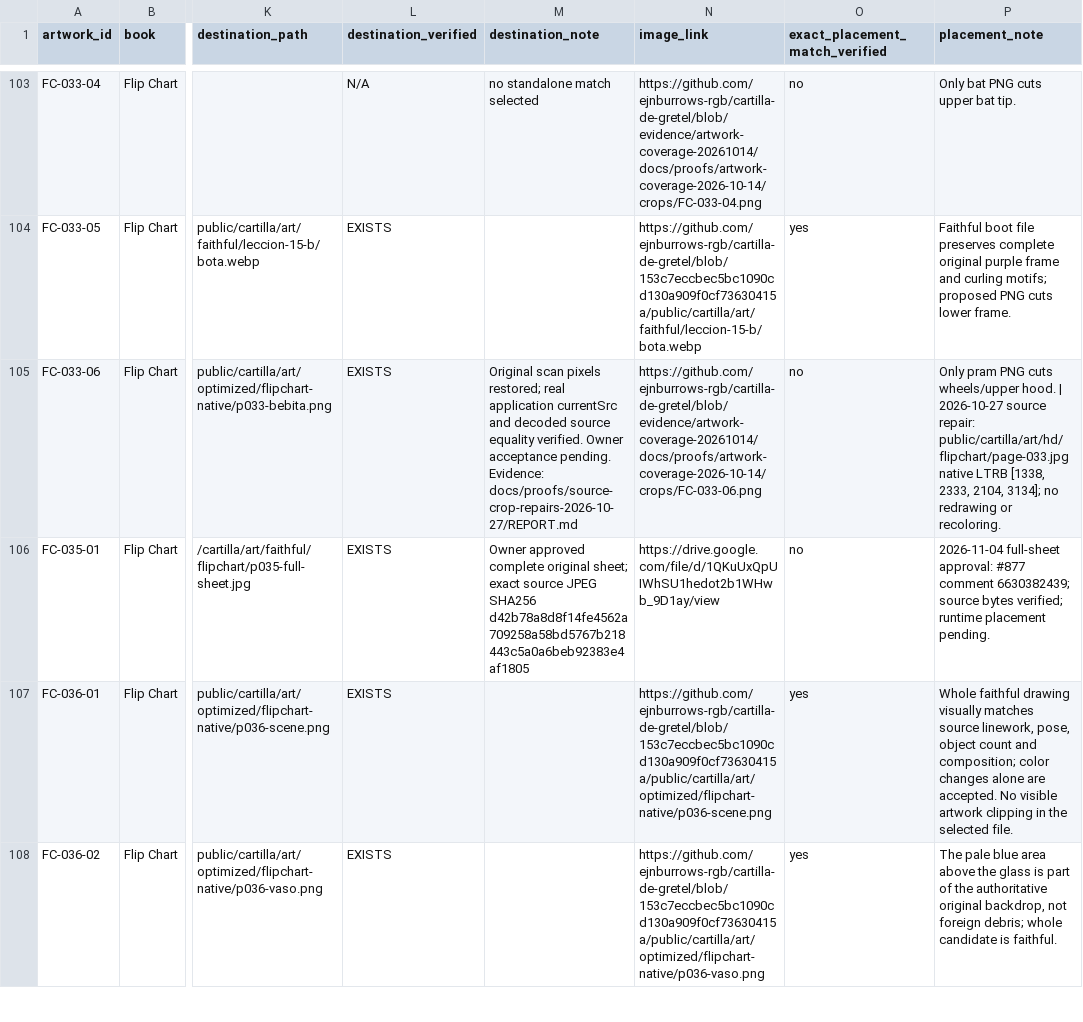
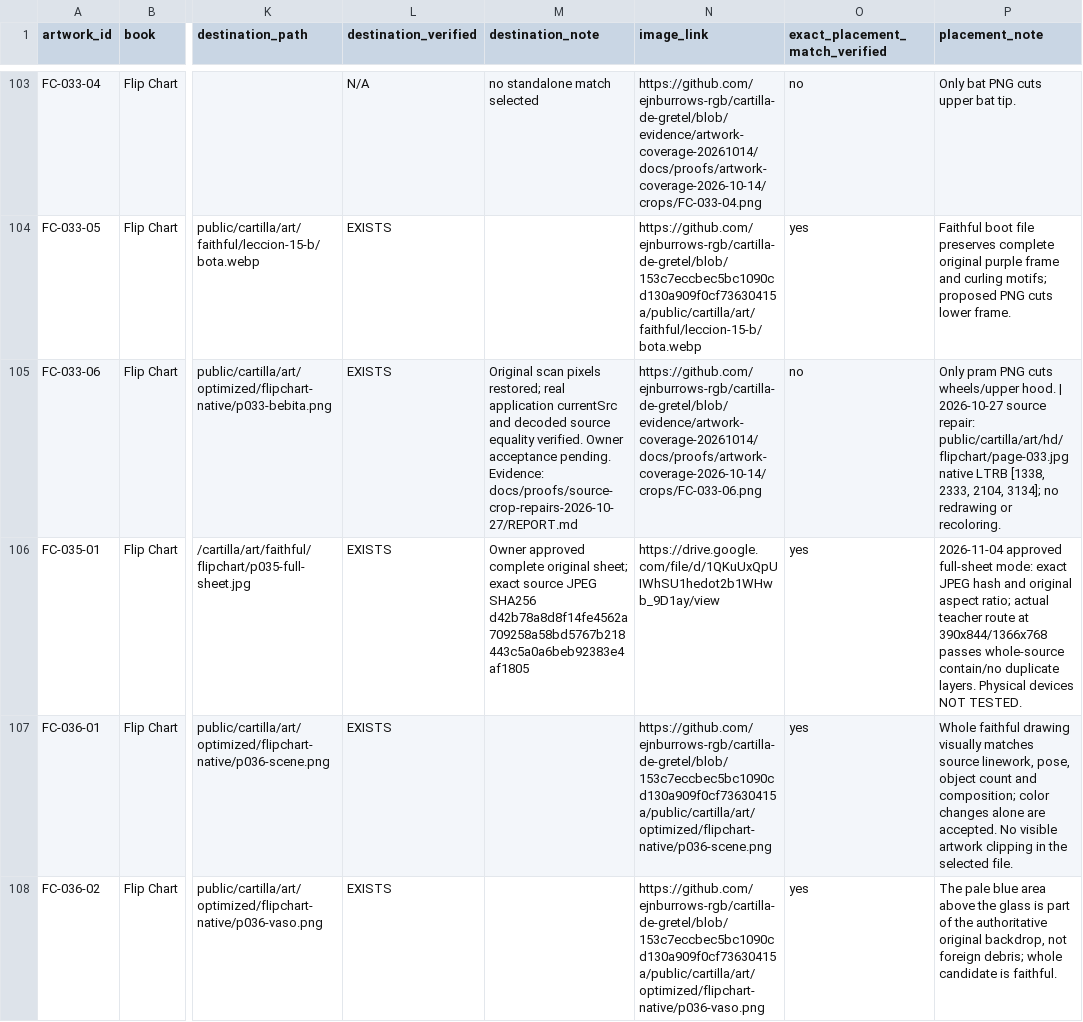
Before and after one commit to ejnburrows-rgb/cartilla-de-gretel, a CSV file: docs/artwork-reconciliation/mapping/MASTER-MAPPING.csv, drawn as a sheet; only a part is shown, gaps mark what is left out; the diff covers the shown part only; the diff names each change by its address in the sheet, - before the commit and + after, or states it on an @@ line.

Commit message:
docs: record eight real-route checks for approved complete sheets

```diff
--- a/docs/artwork-reconciliation/mapping/MASTER-MAPPING.csv
+++ b/docs/artwork-reconciliation/mapping/MASTER-MAPPING.csv
-O106 (exact_placement_match_verified): no
+O106 (exact_placement_match_verified): yes
-P106 (placement_note): 2026-11-04 full-sheet approval: #877 comment 6630382439; source bytes verified; runtime placement pending.
+P106 (placement_note): 2026-11-04 approved full-sheet mode: exact JPEG hash and original aspect ratio; actual teacher route at 390x844/1366x768 passes whole-source contain/no duplicate layers. Physical devices NOT TESTED.
```
Also changed, not shown: 6 edited cells elsewhere in this file, 10 other files.
